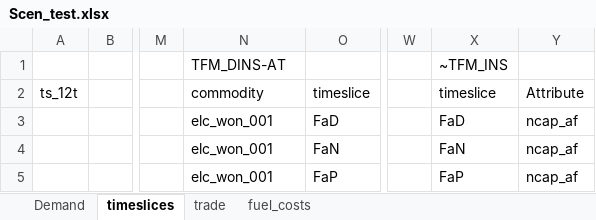
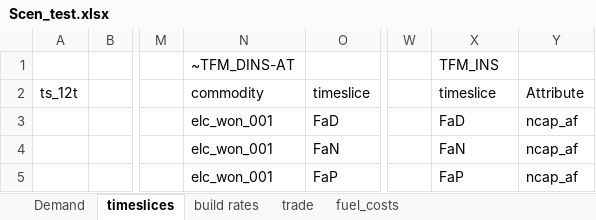
Before and after one commit to kraik98/ee-times, an Excel workbook: VerveStacks_EST/SuppXLS/Scen_test.xlsx, sheet timeslices, drawn as a sheet; only a part is shown, gaps mark what is left out; values as stored, in another font and other column widths than the file's, no borders; the diff names each change by its address in the sheet, - before the commit and + after, or states it on an @@ line.

Commit message:
Adding buildrates

```diff
--- a/VerveStacks_EST/SuppXLS/Scen_test.xlsx (sheet timeslices)
+++ b/VerveStacks_EST/SuppXLS/Scen_test.xlsx (sheet timeslices)
+sheet tab: build rates
-N1: TFM_DINS-AT
+N1: ~TFM_DINS-AT
-X1: ~TFM_INS
+X1: TFM_INS
```
